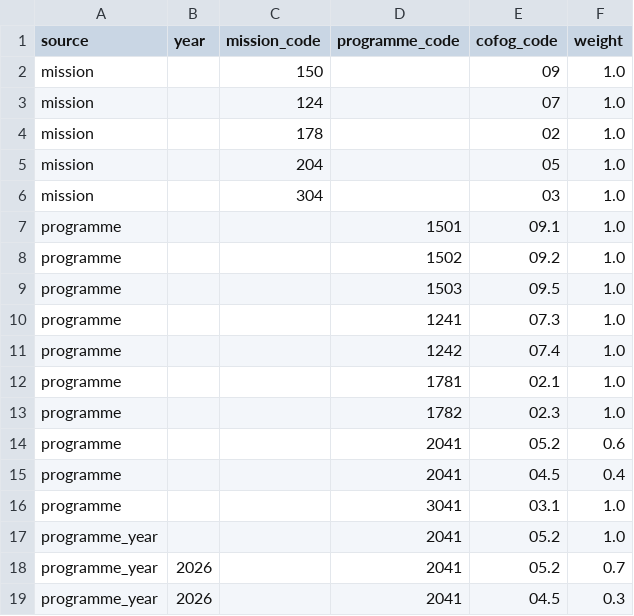
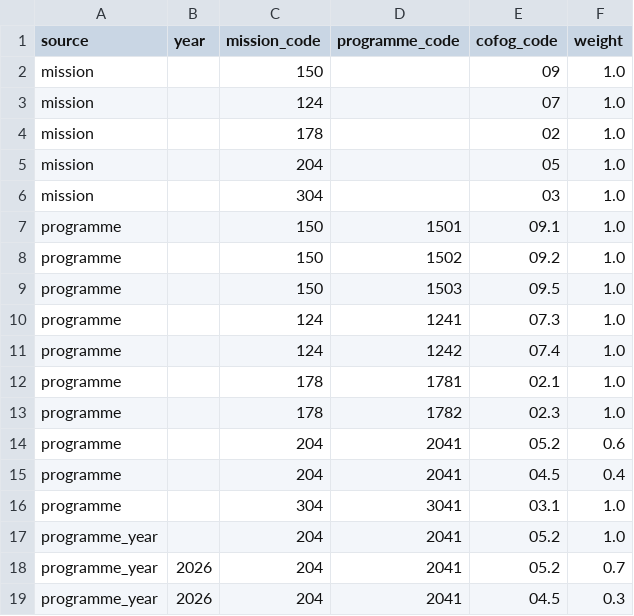
Before and after one commit to AABK6/citizen-budget-lab, a CSV file: warehouse/seeds/mapping_state_to_cofog.csv, drawn as a sheet.

Commit message:
feat: Add 2026 budget ceilings, macroeconomic forecasts, and COFOG mapping seed data.

```diff
--- a/warehouse/seeds/mapping_state_to_cofog.csv
+++ b/warehouse/seeds/mapping_state_to_cofog.csv
@@ -6,14 +6,14 @@ mission,,204,,05,1.0
 mission,,304,,03,1.0
-programme,,,1501,09.1,1.0
-programme,,,1502,09.2,1.0
-programme,,,1503,09.5,1.0
-programme,,,1241,07.3,1.0
-programme,,,1242,07.4,1.0
-programme,,,1781,02.1,1.0
-programme,,,1782,02.3,1.0
-programme,,,2041,05.2,0.6
-programme,,,2041,04.5,0.4
-programme,,,3041,03.1,1.0
-programme_year,,,2041,05.2,1.0
-programme_year,2026,,2041,05.2,0.7
-programme_year,2026,,2041,04.5,0.3
+programme,,150,1501,09.1,1.0
+programme,,150,1502,09.2,1.0
+programme,,150,1503,09.5,1.0
+programme,,124,1241,07.3,1.0
+programme,,124,1242,07.4,1.0
+programme,,178,1781,02.1,1.0
+programme,,178,1782,02.3,1.0
+programme,,204,2041,05.2,0.6
+programme,,204,2041,04.5,0.4
+programme,,304,3041,03.1,1.0
+programme_year,,204,2041,05.2,1.0
+programme_year,2026,204,2041,05.2,0.7
+programme_year,2026,204,2041,04.5,0.3
```
Also changed, not shown: warehouse/seeds/plf_2026_plafonds.csv, 1 other file.
